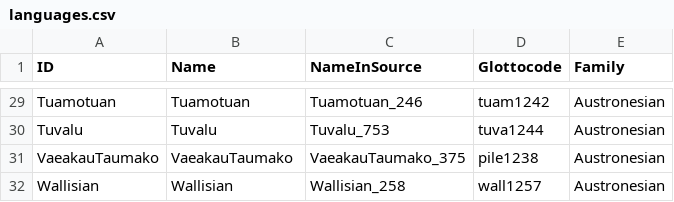
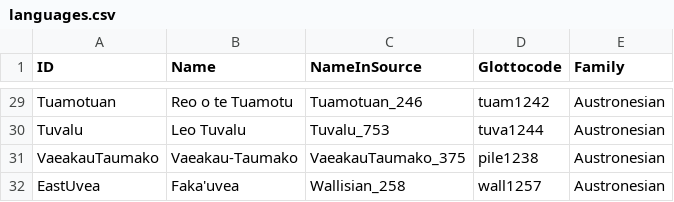
Before and after one commit to lexibank/walworthpolynesian, a CSV file: etc/languages.csv, drawn as a sheet; only a part is shown, gaps mark what is left out; the diff covers the shown part only; the diff names each change by its address in the sheet, - before the commit and + after, or states it on an @@ line.

Commit message:
Update languages.csv
Updated all language names to local names, edited IDs, checked glottocodes

```diff
--- a/etc/languages.csv
+++ b/etc/languages.csv
-B29 (Name): Tuamotuan
+B29 (Name): Reo o te Tuamotu
-B30 (Name): Tuvalu
+B30 (Name): Leo Tuvalu
-B31 (Name): VaeakauTaumako
+B31 (Name): Vaeakau-Taumako
-A32 (ID): Wallisian
+A32 (ID): EastUvea
-B32 (Name): Wallisian
+B32 (Name): Faka'uvea
```
Also changed, not shown: 25 edited cells elsewhere in this file.
